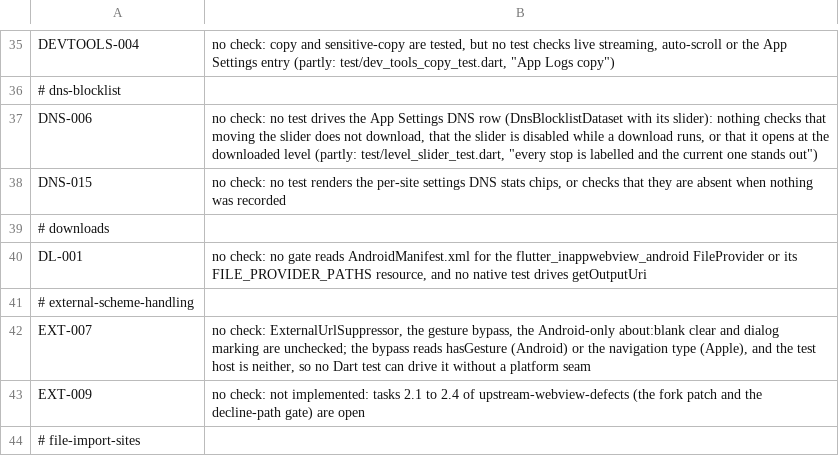
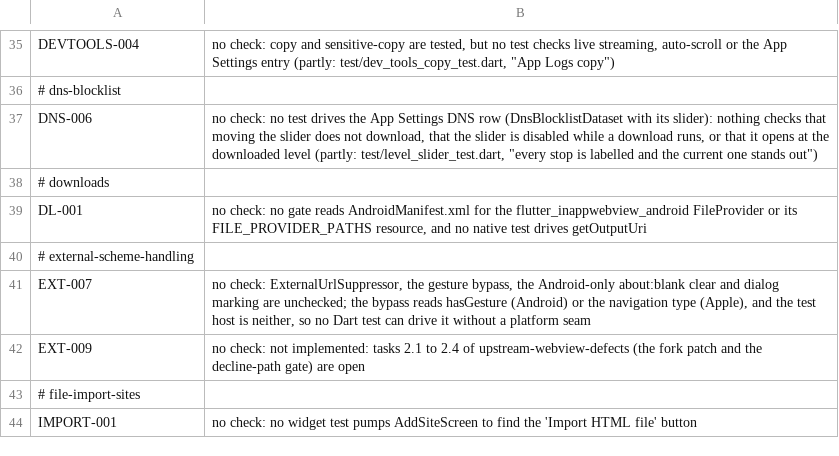
Before and after one commit to theoden8/webspace_app, a TSV file: openspec/unverified.tsv, drawn as a sheet; only a part is shown, gaps mark what is left out; the shorter side is filled out with more unchanged rows.

```diff
--- a/openspec/unverified.tsv
+++ b/openspec/unverified.tsv
@@ -37,3 +37,2 @@ DEVTOOLS-004	no check: copy and sensitive-copy are tested, but no test checks li
 DNS-006	no check: no test drives the App Settings DNS row (DnsBlocklistDataset with its slider): nothing checks that moving the slider does not download, that the slider is disabled while a download runs, or that it opens at the downloaded level (partly: test/level_slider_test.dart, "every stop is labelled and the current one stands out")
-DNS-015	no check: no test renders the per-site settings DNS stats chips, or checks that they are absent when nothing was recorded
 # downloads
```
Also changed, not shown: 2 other files.
